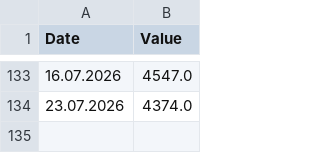
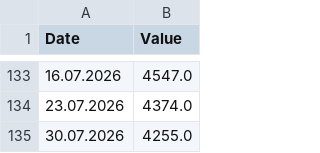
Before and after one commit to DoiEnnoson/freight-indices-newsletter, a CSV file: data/wci.csv, drawn as a sheet; only a part is shown, gaps mark what is left out; the diff names each change by its address in the sheet, - before the commit and + after, or states it on an @@ line.

Commit message:
Update wci.csv

```diff
--- a/data/wci.csv
+++ b/data/wci.csv
+row 135: 30.07.2026 | 4255.0
```
